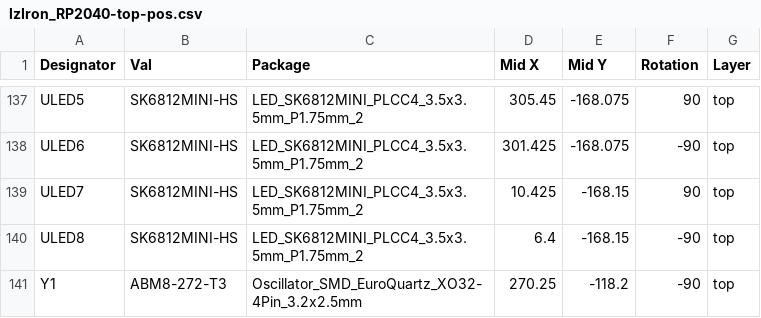
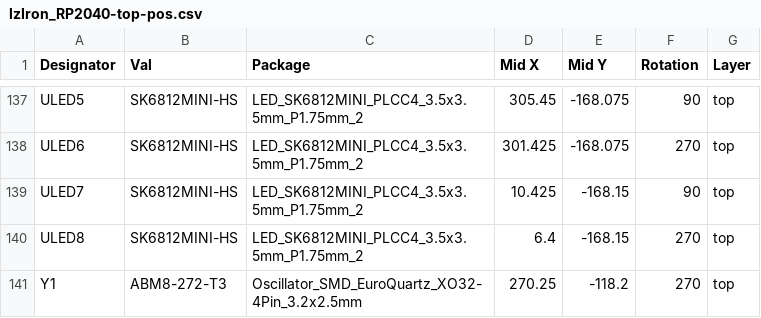
Before and after one commit to Keyboard-PCB-Replica-Project/lzIron_RP2040, a CSV file: BOM & CPL/lzIron_RP2040-top-pos.csv, drawn as a sheet; only a part is shown, gaps mark what is left out; the diff covers the shown part only; the diff names each change by its address in the sheet, - before the commit and + after, or states it on an @@ line.

```diff
--- a/BOM & CPL/lzIron_RP2040-top-pos.csv
+++ b/BOM & CPL/lzIron_RP2040-top-pos.csv
-F138 (Rotation): -90
+F138 (Rotation): 270
-F140:F141 (Rotation): -90
+F140:F141 (Rotation): 270
```
Also changed, not shown: 38 edited cells elsewhere in this file, BOM & CPL/lzIron_RP2040.csv, 26 other files.
